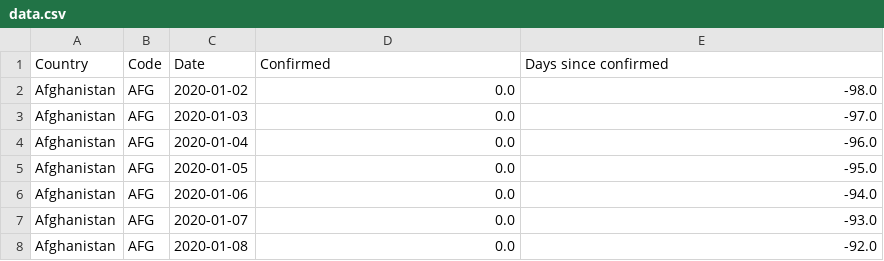
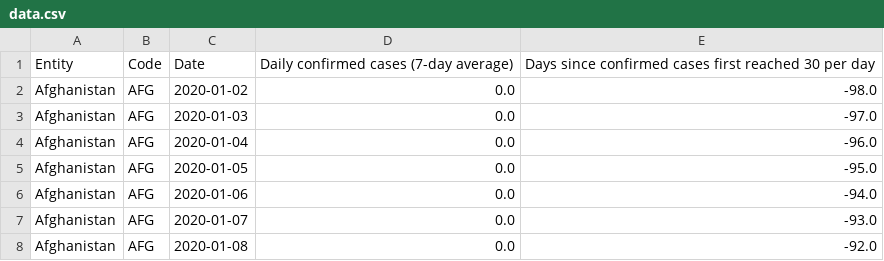
Before and after one commit to caguilarcr/cs6242-team48, a CSV file: data.csv, drawn as a sheet; only a part is shown.

Commit message:
Adding sample data and styling the chart

```diff
--- a/data.csv
+++ b/data.csv
@@ -1,2 +1,2 @@
-Country,Code,Date,Confirmed,Days since confirmed
+Entity,Code,Date,Daily confirmed cases (7-day average),Days since confirmed cases first reached 30 per day
 Afghanistan,AFG,2020-01-02,0.0,-98.0
```
Also changed, not shown: 3 other files.
